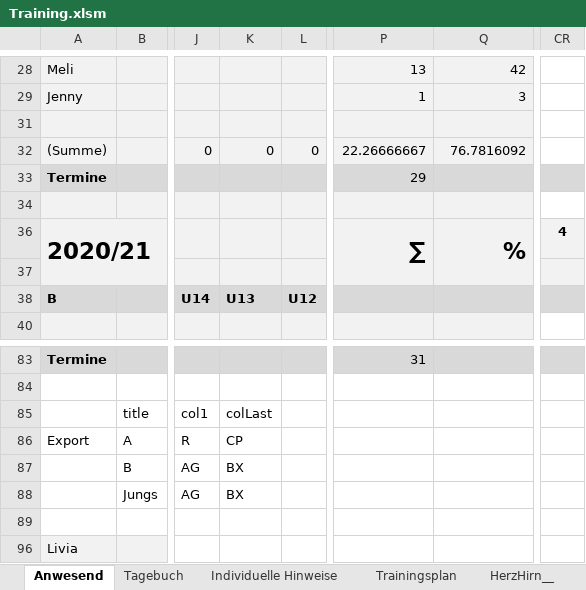
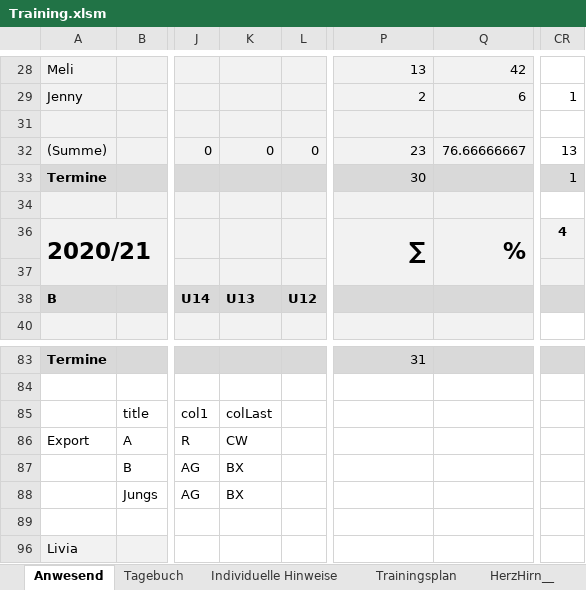
Before and after one commit to volleybase/brueckl-hotvolleys-source, an Excel workbook: _work/presence/excel/Training.xlsm, sheet Anwesend, drawn as a sheet; only a part is shown, gaps mark what is left out; values as stored, in another font and other column widths than the file's, no borders; charts and pictures not drawn; the diff covers the shown part only; the diff names each change by its address in the sheet, - before the commit and + after, or states it on an @@ line.

```diff
--- a/_work/presence/excel/Training.xlsm (sheet Anwesend)
+++ b/_work/presence/excel/Training.xlsm (sheet Anwesend)
-P29: 1
+P29: 2
-Q29: 3
+Q29: 6
-CR29: (empty)
+CR29: 1
-P32: 22.26666667
+P32: 23
-Q32: 76.7816092
+Q32: 76.66666667
-CR32: (empty)
+CR32: 13
-P33: 29
+P33: 30
-CR33: (empty)
+CR33: 1
-K86: CP
+K86: CW
```
Also changed, not shown: 36 edited cells elsewhere in this sheet, sheet Tagebuch, hidden cells, 3 other files.
